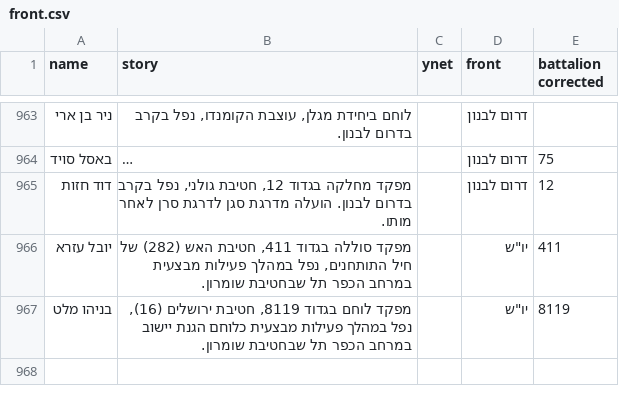
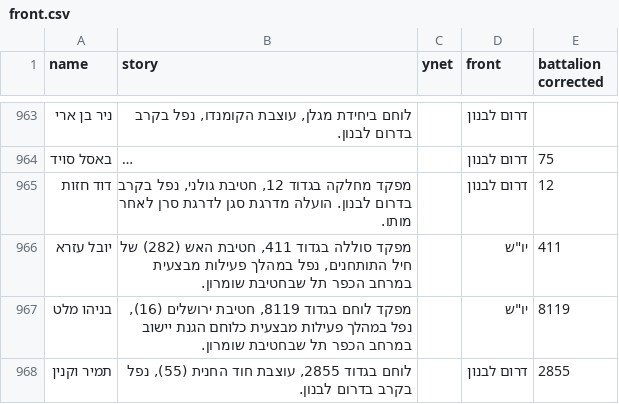
Before and after one commit to yuval-harpaz/alarms, a CSV file: data/front.csv, drawn as a sheet; only a part is shown, gaps mark what is left out; long unchanged cells end in …; the diff covers the shown part only.

```diff
--- a/data/front.csv
+++ b/data/front.csv
@@ -967,0 +968 @@
+תמיר וקנין,"לוחם בגדוד 2855, עוצבת חוד החנית (55), נפל בקרב בדרום לבנון.",,דרום לבנון,2855
```
Also changed, not shown: 1 added row elsewhere in this file, data/deaths_idf.csv, data/oct7database.csv, 1 other file.
